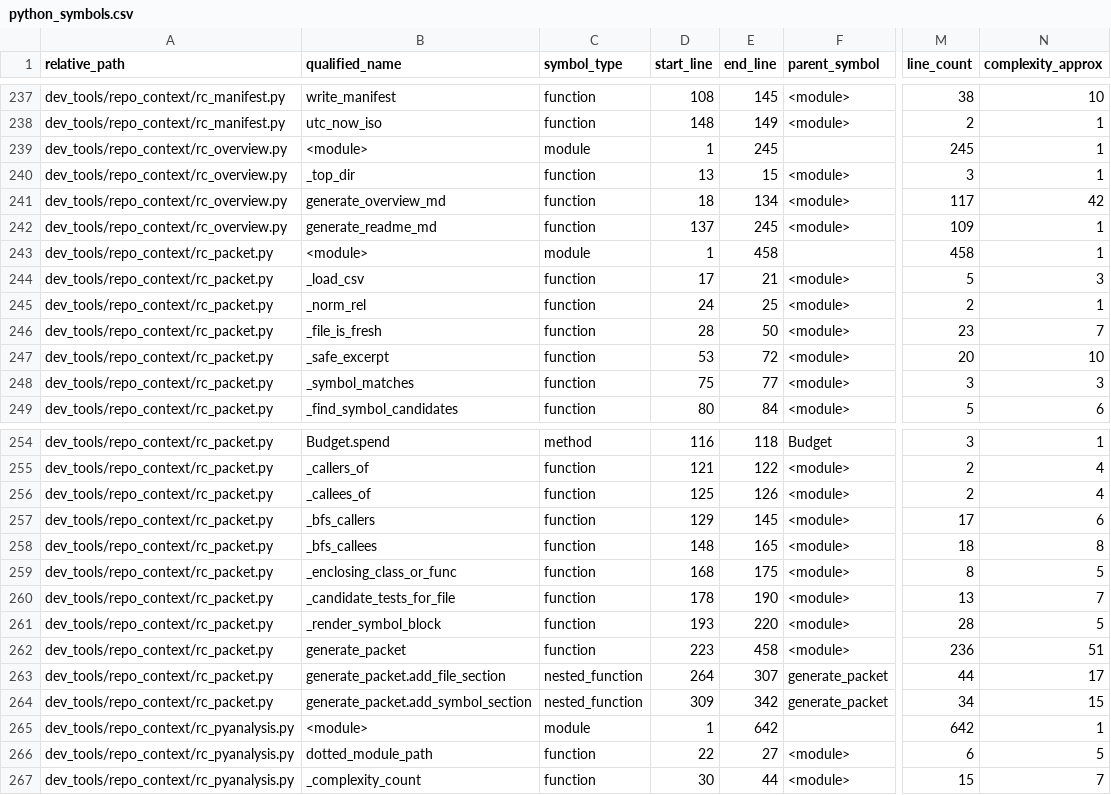
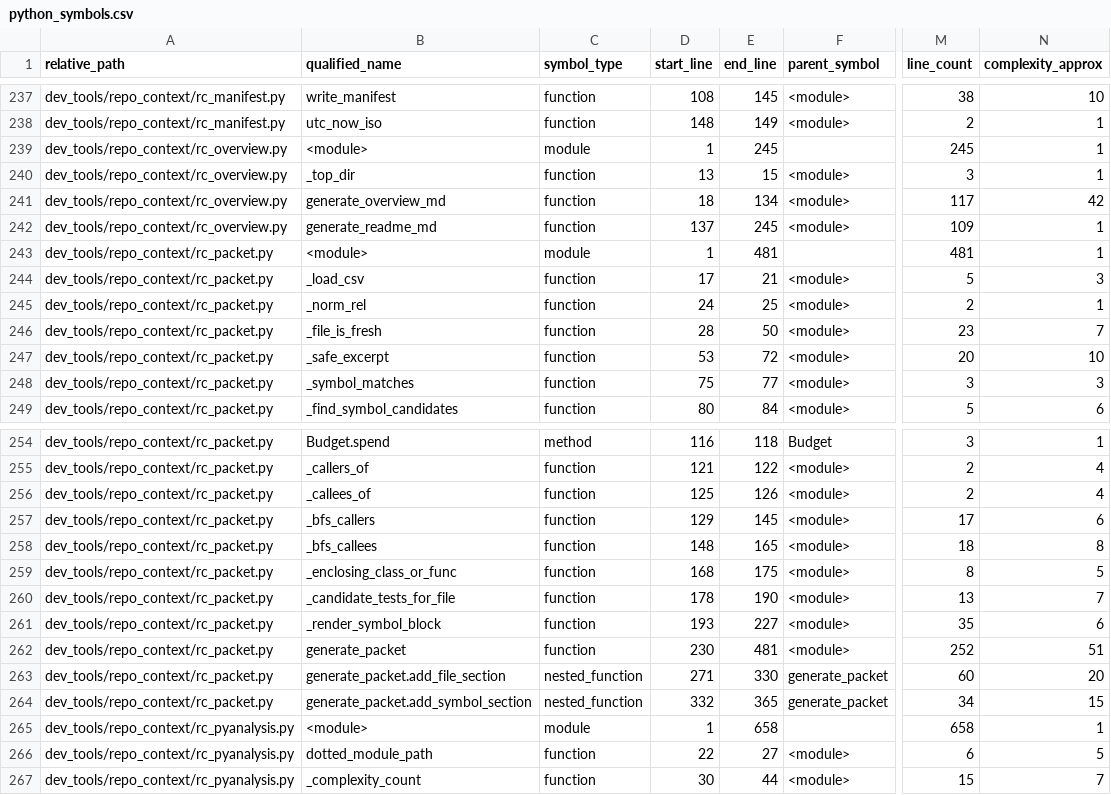
Before and after one commit to GMcDowellJr/Revit_Fingerprint, a CSV file: repo_context/python_symbols.csv, drawn as a sheet; only a part is shown, gaps mark what is left out; the diff covers the shown part only; the diff names each change by its address in the sheet, - before the commit and + after, or states it on an @@ line.

```diff
--- a/repo_context/python_symbols.csv
+++ b/repo_context/python_symbols.csv
-E243 (end_line): 458
+E243 (end_line): 481
-M243 (line_count): 458
+M243 (line_count): 481
-E261 (end_line): 220
+E261 (end_line): 227
-M261 (line_count): 28
+M261 (line_count): 35
-N261 (complexity_approx): 5
+N261 (complexity_approx): 6
-D262 (start_line): 223
+D262 (start_line): 230
-E262 (end_line): 458
+E262 (end_line): 481
-M262 (line_count): 236
+M262 (line_count): 252
-D263 (start_line): 264
+D263 (start_line): 271
-E263 (end_line): 307
+E263 (end_line): 330
-M263 (line_count): 44
+M263 (line_count): 60
-N263 (complexity_approx): 17
+N263 (complexity_approx): 20
-D264 (start_line): 309
+D264 (start_line): 332
-E264 (end_line): 342
+E264 (end_line): 365
-E265 (end_line): 642
+E265 (end_line): 658
-M265 (line_count): 642
+M265 (line_count): 658
```
Also changed, not shown: 3 added rows and 57 edited cells elsewhere in this file, repo_context/file_inventory.csv, 10 other files.
